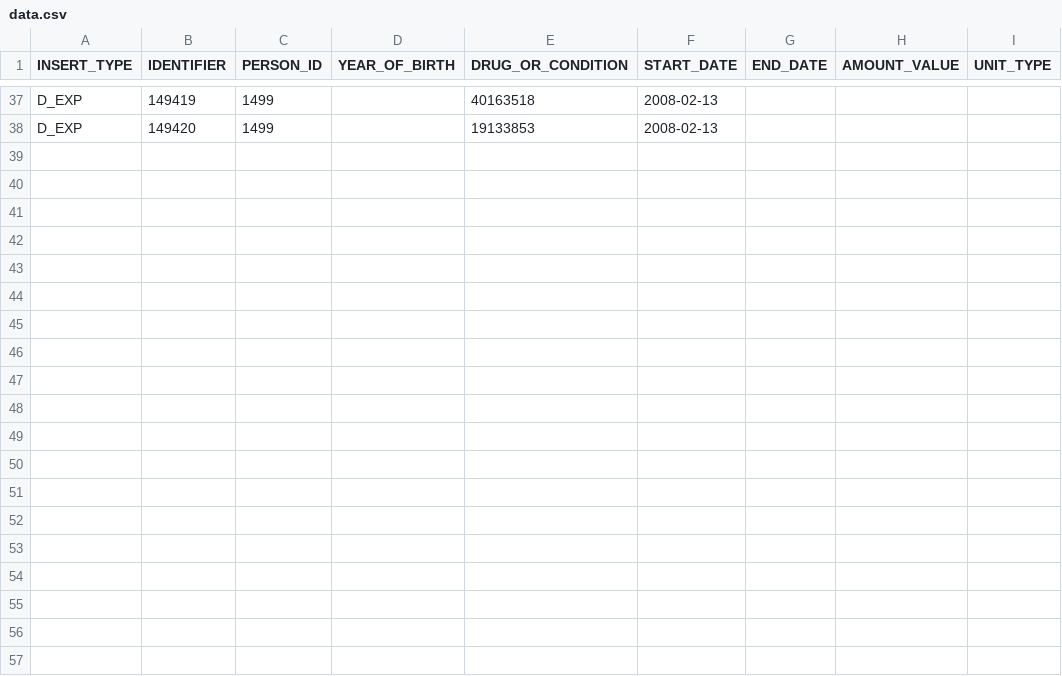
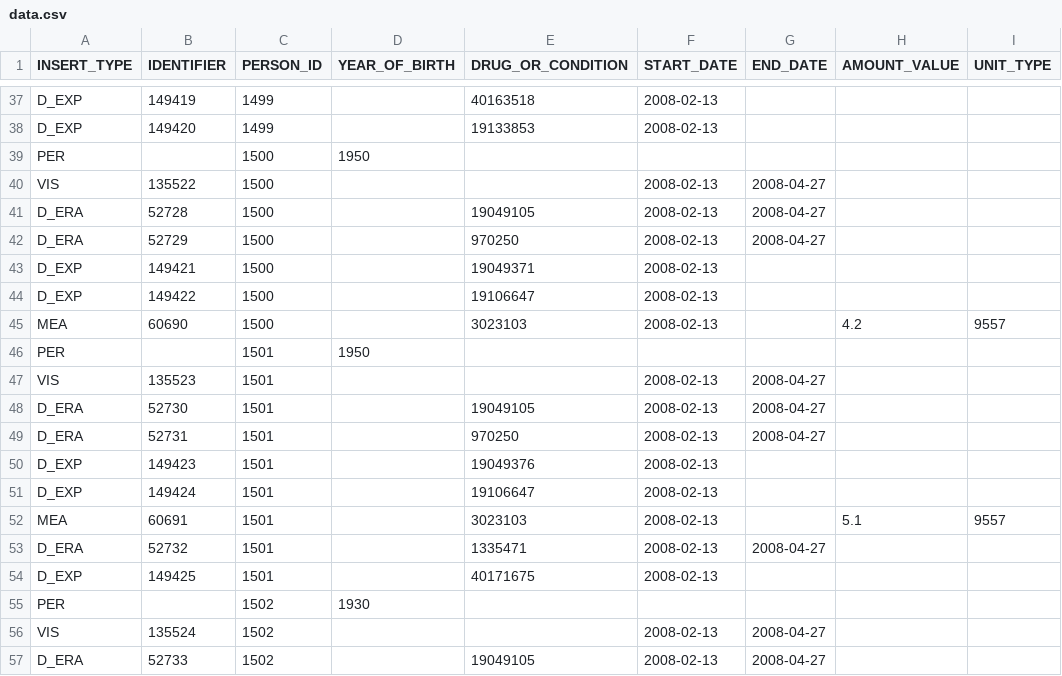
Before and after one commit to dbmi-pitt/iDIA_Rules, a CSV file: patient_addition/data.csv, drawn as a sheet; only a part is shown, gaps mark what is left out; the diff covers the shown part only.

```diff
--- a/patient_addition/data.csv
+++ b/patient_addition/data.csv
@@ -38 +38,20 @@ D_EXP,149419,1499,,40163518,2008-02-13,,,
 D_EXP,149420,1499,,19133853,2008-02-13,,,
+PER,,1500,1950,,,,,
+VIS,135522,1500,,,2008-02-13,2008-04-27,,
+D_ERA,52728,1500,,19049105,2008-02-13,2008-04-27,,
+D_ERA,52729,1500,,970250,2008-02-13,2008-04-27,,
+D_EXP,149421,1500,,19049371,2008-02-13,,,
+D_EXP,149422,1500,,19106647,2008-02-13,,,
+MEA,60690,1500,,3023103,2008-02-13,,4.2,9557
+PER,,1501,1950,,,,,
+VIS,135523,1501,,,2008-02-13,2008-04-27,,
+D_ERA,52730,1501,,19049105,2008-02-13,2008-04-27,,
+D_ERA,52731,1501,,970250,2008-02-13,2008-04-27,,
+D_EXP,149423,1501,,19049376,2008-02-13,,,
+D_EXP,149424,1501,,19106647,2008-02-13,,,
+MEA,60691,1501,,3023103,2008-02-13,,5.1,9557
+D_ERA,52732,1501,,1335471,2008-02-13,2008-04-27,,
+D_EXP,149425,1501,,40171675,2008-02-13,,,
+PER,,1502,1930,,,,,
+VIS,135524,1502,,,2008-02-13,2008-04-27,,
+D_ERA,52733,1502,,19049105,2008-02-13,2008-04-27,,
```
Also changed, not shown: 11 added rows elsewhere in this file, 5 other files.
